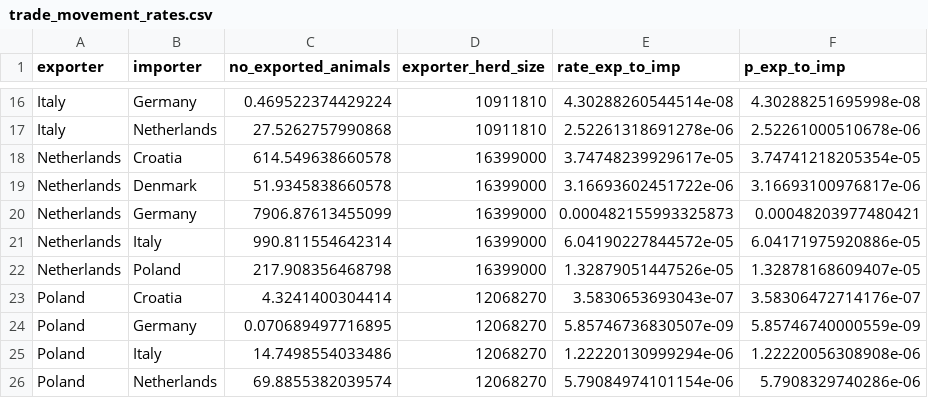
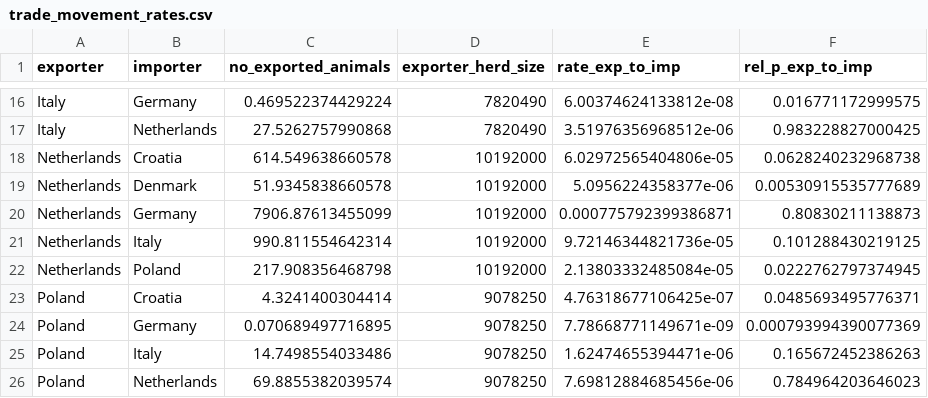
Before and after one commit to palssonjoel/phylo_simulation, a CSV file: output/trade_movement_rates.csv, drawn as a sheet; only a part is shown, gaps mark what is left out; the diff covers the shown part only.

```diff
--- a/output/trade_movement_rates.csv
+++ b/output/trade_movement_rates.csv
@@ -1 +1 @@
-"exporter","importer","no_exported_animals","exporter_herd_size","rate_exp_to_imp","p_exp_to_imp"
+"exporter","importer","no_exported_animals","exporter_herd_size","rate_exp_to_imp","rel_p_exp_to_imp"
@@ -16,11 +16,11 @@
-"Italy","Germany",0.469522374429224,10911810,4.30288260544514e-08,4.30288251695998e-08
-"Italy","Netherlands",27.5262757990868,10911810,2.52261318691278e-06,2.52261000510678e-06
-"Netherlands","Croatia",614.549638660578,16399000,3.74748239929617e-05,3.74741218205354e-05
-"Netherlands","Denmark",51.9345838660578,16399000,3.16693602451722e-06,3.16693100976817e-06
-"Netherlands","Germany",7906.87613455099,16399000,0.000482155993325873,0.00048203977480421
-"Netherlands","Italy",990.811554642314,16399000,6.04190227844572e-05,6.04171975920886e-05
-"Netherlands","Poland",217.908356468798,16399000,1.32879051447526e-05,1.32878168609407e-05
-"Poland","Croatia",4.3241400304414,12068270,3.5830653693043e-07,3.58306472714176e-07
-"Poland","Germany",0.070689497716895,12068270,5.85746736830507e-09,5.85746740000559e-09
-"Poland","Italy",14.7498554033486,12068270,1.22220130999294e-06,1.22220056308908e-06
-"Poland","Netherlands",69.8855382039574,12068270,5.79084974101154e-06,5.7908329740286e-06
+"Italy","Germany",0.469522374429224,7820490,6.00374624133812e-08,0.016771172999575
+"Italy","Netherlands",27.5262757990868,7820490,3.51976356968512e-06,0.983228827000425
+"Netherlands","Croatia",614.549638660578,10192000,6.02972565404806e-05,0.0628240232968738
+"Netherlands","Denmark",51.9345838660578,10192000,5.0956224358377e-06,0.00530915535777689
+"Netherlands","Germany",7906.87613455099,10192000,0.000775792399386871,0.80830211138873
+"Netherlands","Italy",990.811554642314,10192000,9.72146344821736e-05,0.101288430219125
+"Netherlands","Poland",217.908356468798,10192000,2.13803332485084e-05,0.0222762797374945
+"Poland","Croatia",4.3241400304414,9078250,4.76318677106425e-07,0.0485693495776371
+"Poland","Germany",0.070689497716895,9078250,7.78668771149671e-09,0.000793994390077369
+"Poland","Italy",14.7498554033486,9078250,1.62474655394471e-06,0.165672452386263
+"Poland","Netherlands",69.8855382039574,9078250,7.69812884685456e-06,0.784964203646023
```
Also changed, not shown: 42 edited cells elsewhere in this file, output/trade_matrix_daily_probabilities.csv, 3 other files.
